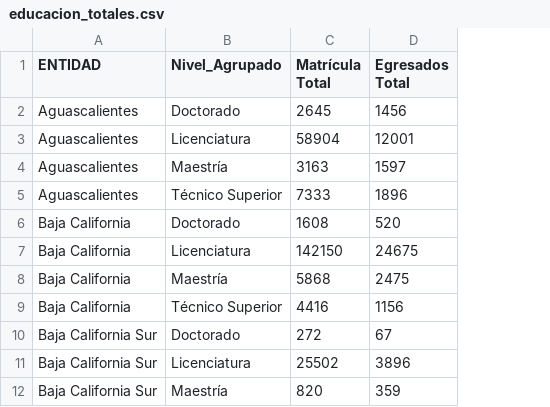
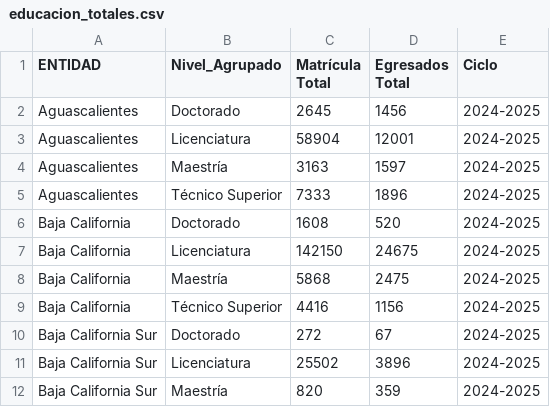
Before and after one commit to edwardobrusin/estatales, a CSV file: data/intermediate/educacion_totales.csv, drawn as a sheet; only a part is shown; the diff names each change by its address in the sheet, - before the commit and + after, or states it on an @@ line.

```diff
--- a/data/intermediate/educacion_totales.csv
+++ b/data/intermediate/educacion_totales.csv
+column E (Ciclo), rows 2-12: all 2024-2025
```
Also changed, not shown: data/intermediate/educacion_top3_egresados.csv, data/intermediate/educacion_top3_matricula.csv, 3 other files.
